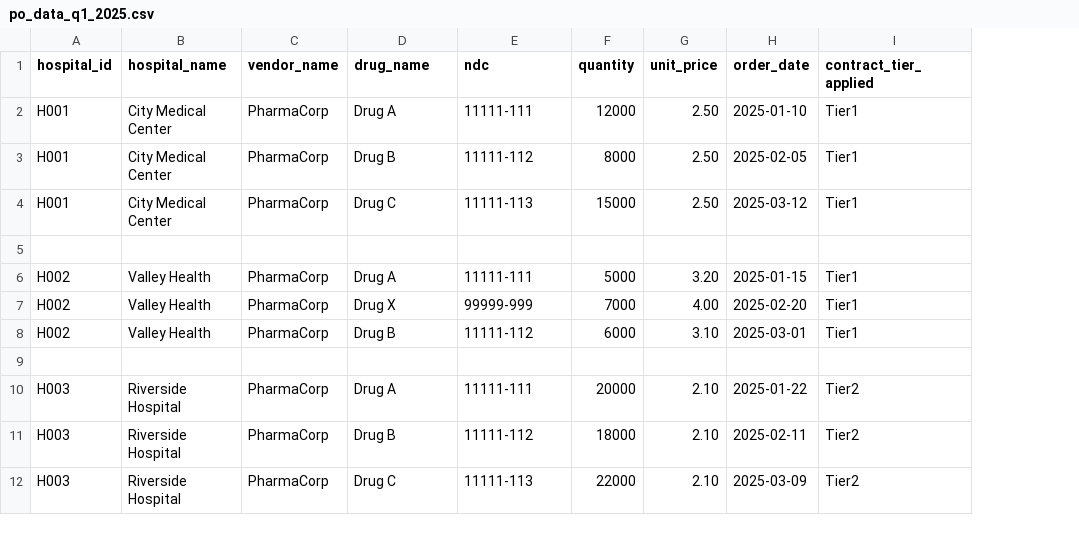
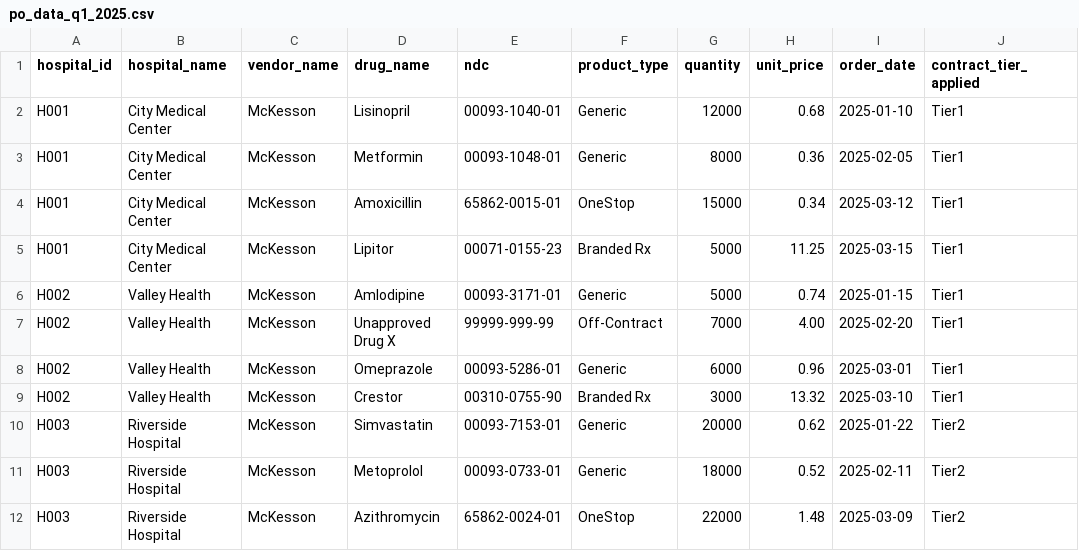
Before and after one commit to niharika68/PurchasingAlignmentMonitor, a CSV file: S3DataCopy/po_data_q1_2025.csv, drawn as a sheet; only a part is shown; addresses are those after the commit; the diff covers the shown part only; the diff names each change by its address in the sheet, - before the commit and + after, or states it on an @@ line.

Commit message:
Added AI analyzer, visualizer, podata pricing data and better contract

```diff
--- a/S3DataCopy/po_data_q1_2025.csv
+++ b/S3DataCopy/po_data_q1_2025.csv
+column F (product_type), rows 2-12: Generic | Generic | OneStop | Branded Rx | Generic | Off-Contract | Generic | Branded Rx | Generic | Generic | OneStop
-C2:C4 (vendor_name): PharmaCorp
+C2:C4 (vendor_name): McKesson
-D2 (drug_name): Drug A
+D2 (drug_name): Lisinopril
-E2 (ndc): 11111-111
+E2 (ndc): 00093-1040-01
-H2 (unit_price): 2.50
+H2 (unit_price): 0.68
-D3 (drug_name): Drug B
+D3 (drug_name): Metformin
-E3 (ndc): 11111-112
+E3 (ndc): 00093-1048-01
-H3 (unit_price): 2.50
+H3 (unit_price): 0.36
-D4 (drug_name): Drug C
+D4 (drug_name): Amoxicillin
-E4 (ndc): 11111-113
+E4 (ndc): 65862-0015-01
-H4 (unit_price): 2.50
+H4 (unit_price): 0.34
-row 5: (empty)
+row 5: H001 | City Medical Center | McKesson | Lipitor | 00071-0155-23 | Branded Rx | 5000 | 11.25 | 2025-03-15 | Tier1
-C6:C8 (vendor_name): PharmaCorp
+C6:C8 (vendor_name): McKesson
-D6 (drug_name): Drug A
+D6 (drug_name): Amlodipine
-E6 (ndc): 11111-111
+E6 (ndc): 00093-3171-01
-H6 (unit_price): 3.20
+H6 (unit_price): 0.74
-D7 (drug_name): Drug X
+D7 (drug_name): Unapproved Drug X
-E7 (ndc): 99999-999
+E7 (ndc): 99999-999-99
-D8 (drug_name): Drug B
+D8 (drug_name): Omeprazole
-E8 (ndc): 11111-112
+E8 (ndc): 00093-5286-01
-H8 (unit_price): 3.10
+H8 (unit_price): 0.96
-row 9: (empty)
+row 9: H002 | Valley Health | McKesson | Crestor | 00310-0755-90 | Branded Rx | 3000 | 13.32 | 2025-03-10 | Tier1
-C10:C12 (vendor_name): PharmaCorp
+C10:C12 (vendor_name): McKesson
-D10 (drug_name): Drug A
+D10 (drug_name): Simvastatin
-E10 (ndc): 11111-111
+E10 (ndc): 00093-7153-01
-H10 (unit_price): 2.10
+H10 (unit_price): 0.62
-D11 (drug_name): Drug B
+D11 (drug_name): Metoprolol
-E11 (ndc): 11111-112
+E11 (ndc): 00093-0733-01
-H11 (unit_price): 2.10
+H11 (unit_price): 0.52
-D12 (drug_name): Drug C
+D12 (drug_name): Azithromycin
-E12 (ndc): 11111-113
+E12 (ndc): 65862-0024-01
-H12 (unit_price): 2.10
+H12 (unit_price): 1.48
```
Also changed, not shown: 2 added rows, 1 removed row and 33 edited cells elsewhere in this file, purchasing_alignment_monitor/outputs/misaligned_hospitals_q1_2026.csv, 22 other files.
